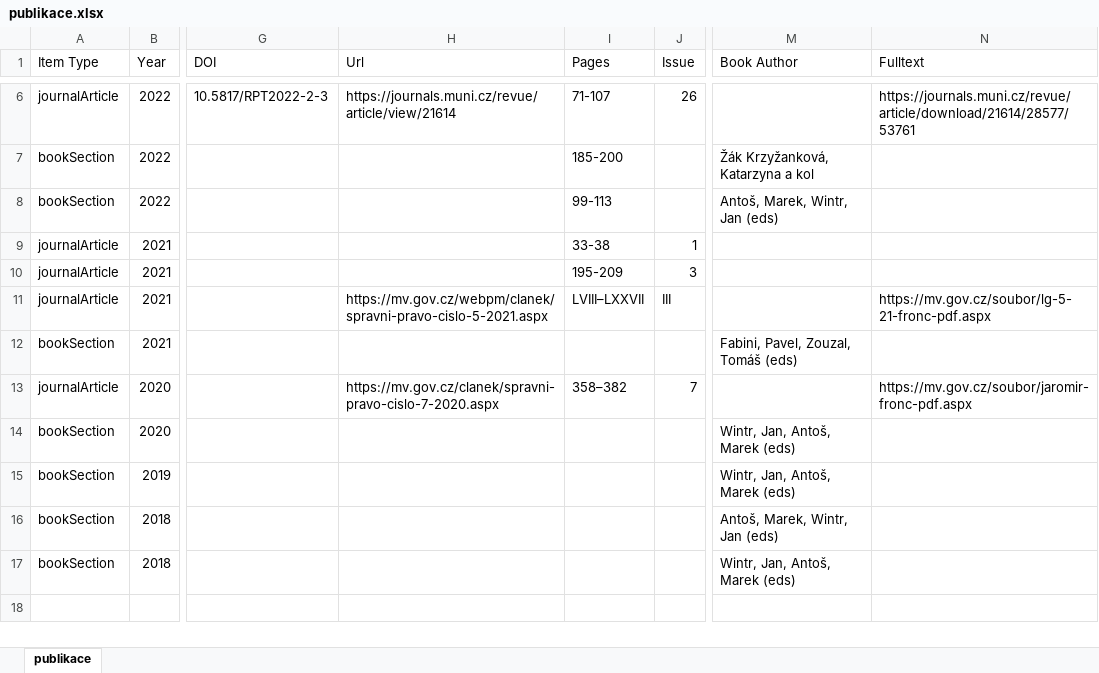
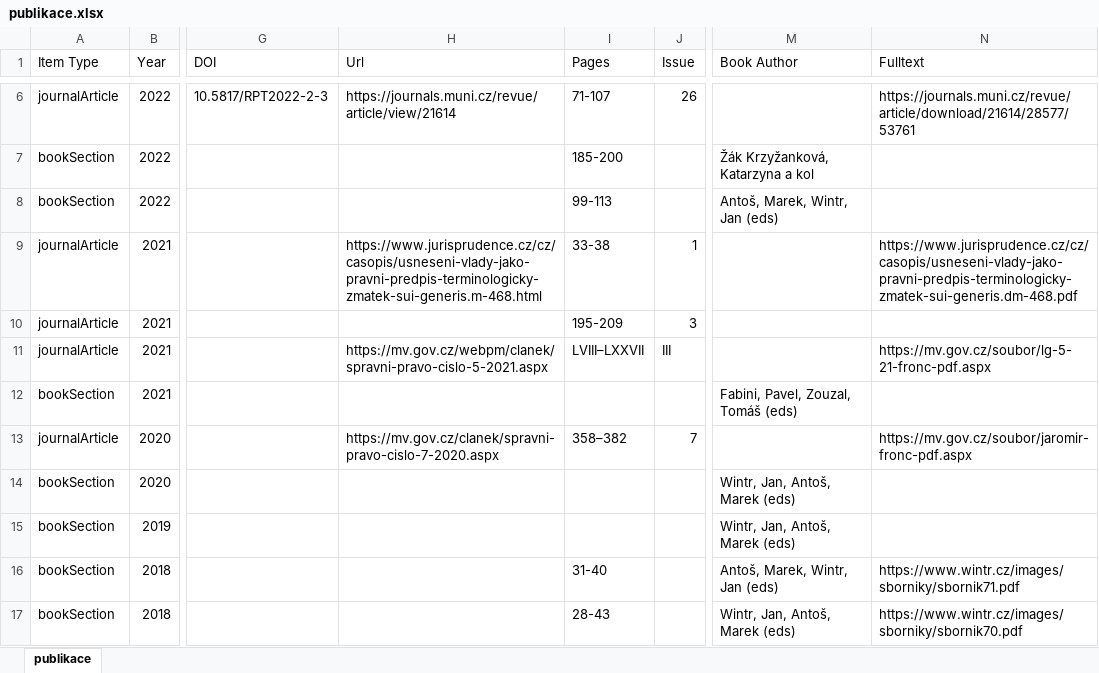
Before and after one commit to jfronc/jfronc.cz, an Excel workbook: data/publikace.xlsx, sheet publikace, drawn as a sheet; only a part is shown, gaps mark what is left out; values as stored, in another font and other column widths than the file's, no borders; the diff names each change by its address in the sheet, - before the commit and + after, or states it on an @@ line.

Commit message:
update publikace + difuzni-prezkum

```diff
--- a/data/publikace.xlsx (sheet publikace)
+++ b/data/publikace.xlsx (sheet publikace)
-H9 (Url): (empty)
+H9 (Url): https://www.jurisprudence.cz/cz/casopis/usneseni-vlady-jako-pravni-predpis-terminologicky-zmatek-sui-generis.m-468.html
-N9 (Fulltext): (empty)
+N9 (Fulltext): https://www.jurisprudence.cz/cz/casopis/usneseni-vlady-jako-pravni-predpis-terminologicky-zmatek-sui-generis.dm-468.pdf
-I16 (Pages): (empty)
+I16 (Pages): 31-40
-N16 (Fulltext): (empty)
+N16 (Fulltext): https://www.wintr.cz/images/sborniky/sbornik71.pdf
-I17 (Pages): (empty)
+I17 (Pages): 28-43
-N17 (Fulltext): (empty)
+N17 (Fulltext): https://www.wintr.cz/images/sborniky/sbornik70.pdf
```
Also changed, not shown: 44 other files.
